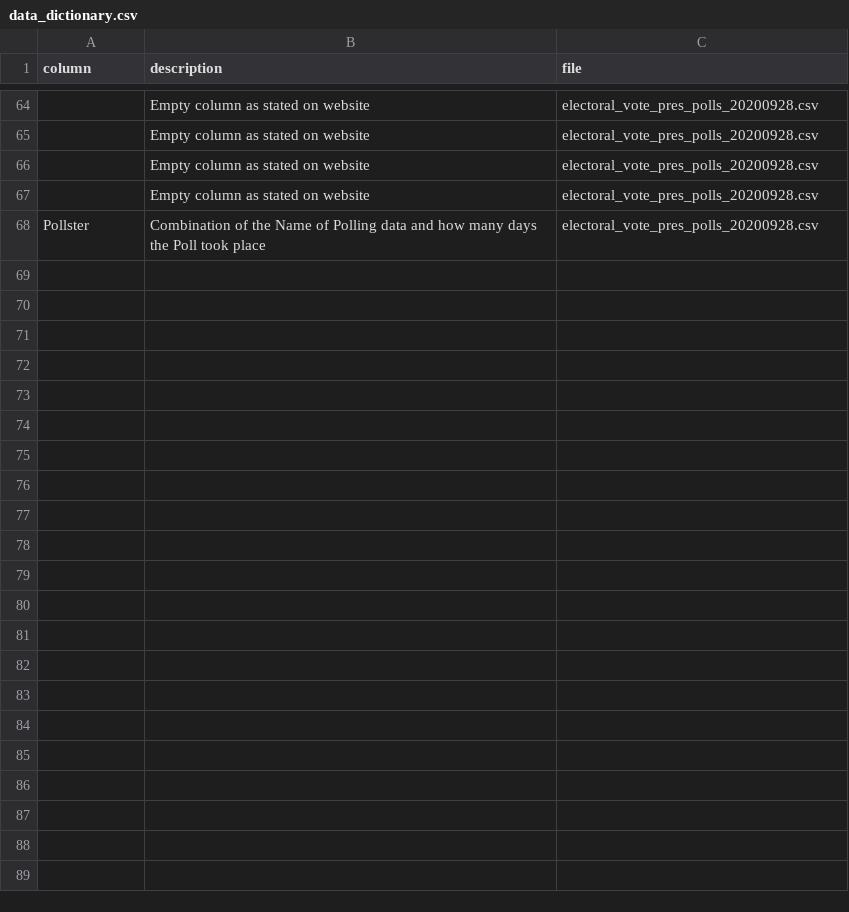
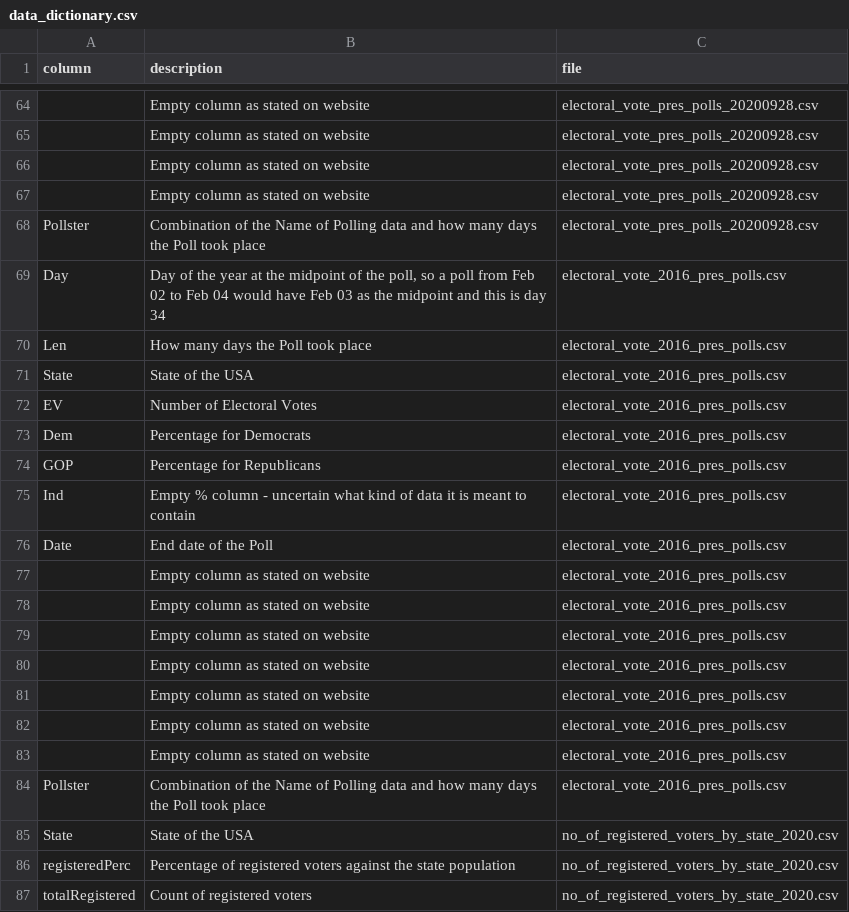
Before and after one commit to SandraLeriche/us-elections, a CSV file: Data for US elections/data/data_dictionary.csv, drawn as a sheet; only a part is shown, gaps mark what is left out; the diff names each change by its address in the sheet, - before the commit and + after, or states it on an @@ line.

Commit message:
Update data_dictionary.csv
updated data dictionary to include electoral_vote_2016_pres_polls.csv and no_of_registered_voters_by_state_2020.csv

```diff
--- a/Data for US elections/data/data_dictionary.csv
+++ b/Data for US elections/data/data_dictionary.csv
+row 69: Day | Day of the year at the midpoint of the poll, so a poll from Feb 02 to Feb 04 would have Feb 03 as the midpoint and this is day 34 | electoral_vote_2016_pres_polls.csv
+row 70: Len | How many days the Poll took place | electoral_vote_2016_pres_polls.csv
+row 71: State | State of the USA | electoral_vote_2016_pres_polls.csv
+row 72: EV | Number of Electoral Votes | electoral_vote_2016_pres_polls.csv
+row 73: Dem | Percentage for Democrats | electoral_vote_2016_pres_polls.csv
+row 74: GOP | Percentage for Republicans | electoral_vote_2016_pres_polls.csv
+row 75: Ind | Empty % column - uncertain what kind of data it is meant to contain | electoral_vote_2016_pres_polls.csv
+row 76: Date | End date of the Poll | electoral_vote_2016_pres_polls.csv
+row 77:  | Empty column as stated on website | electoral_vote_2016_pres_polls.csv
+row 78:  | Empty column as stated on website | electoral_vote_2016_pres_polls.csv
+row 79:  | Empty column as stated on website | electoral_vote_2016_pres_polls.csv
+row 80:  | Empty column as stated on website | electoral_vote_2016_pres_polls.csv
+row 81:  | Empty column as stated on website | electoral_vote_2016_pres_polls.csv
+row 82:  | Empty column as stated on website | electoral_vote_2016_pres_polls.csv
+row 83:  | Empty column as stated on website | electoral_vote_2016_pres_polls.csv
+row 84: Pollster | Combination of the Name of Polling data and how many days the Poll took place | electoral_vote_2016_pres_polls.csv
+row 85: State | State of the USA | no_of_registered_voters_by_state_2020.csv
+row 86: registeredPerc | Percentage of registered voters against the state population | no_of_registered_voters_by_state_2020.csv
+row 87: totalRegistered | Count of registered voters | no_of_registered_voters_by_state_2020.csv
```
